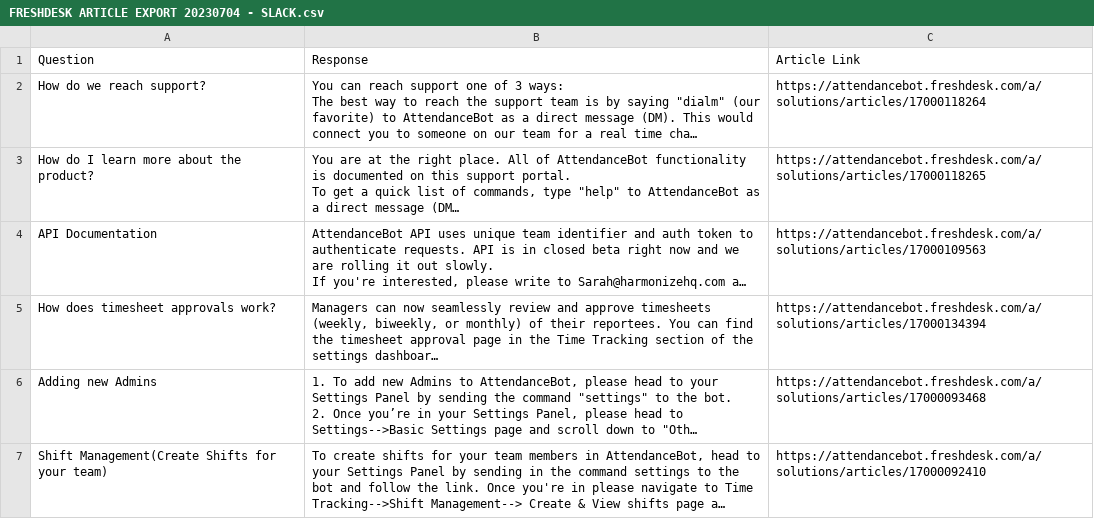
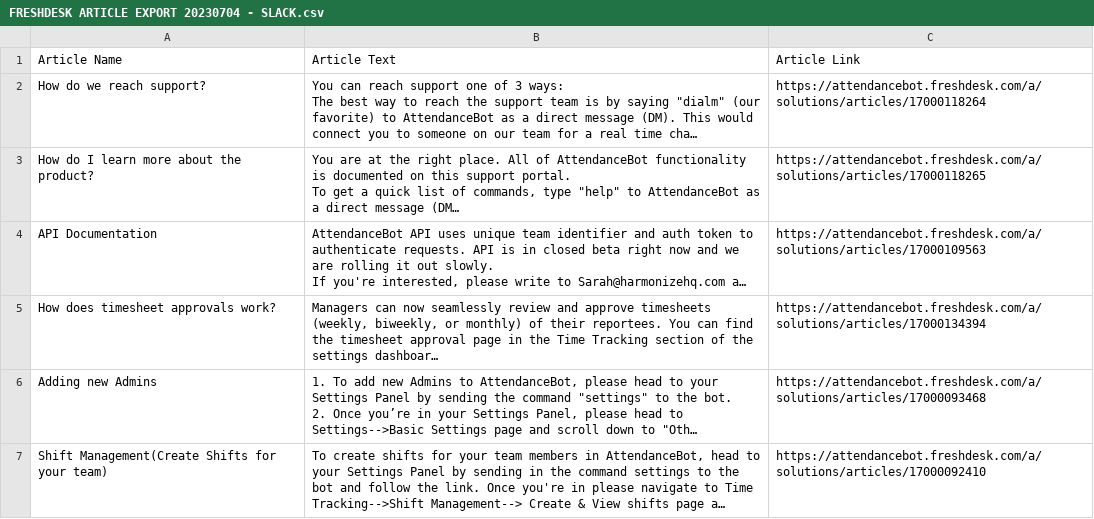
Before and after one commit to dlafee/test, a CSV file: FRESHDESK ARTICLE EXPORT 20230704 - SLACK.csv, drawn as a sheet; only a part is shown; long unchanged cells end in …; removed rows and columns are numbered as before the commit, all else as after; the diff names each change by its address in the sheet, - before the commit and + after, or states it on an @@ line.

Commit message:
Update FRESHDESK ARTICLE EXPORT 20230704 - SLACK.csv

```diff
--- a/FRESHDESK ARTICLE EXPORT 20230704 - SLACK.csv
+++ b/FRESHDESK ARTICLE EXPORT 20230704 - SLACK.csv
-row 1: Question | Response | Article Link
+row 1: Article Name | Article Text | Article Link
```
